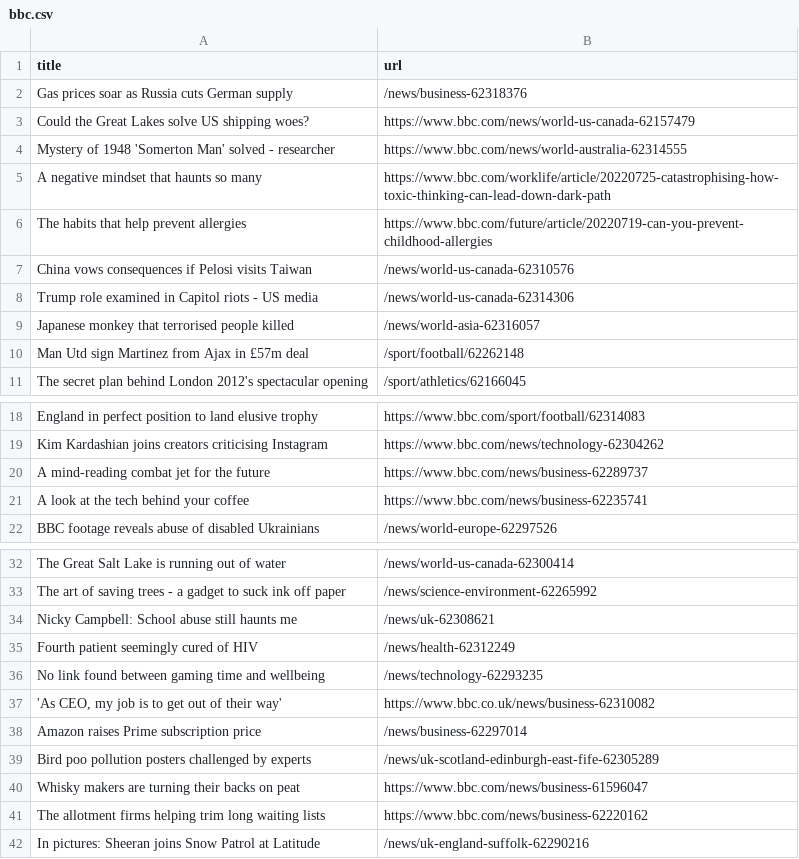
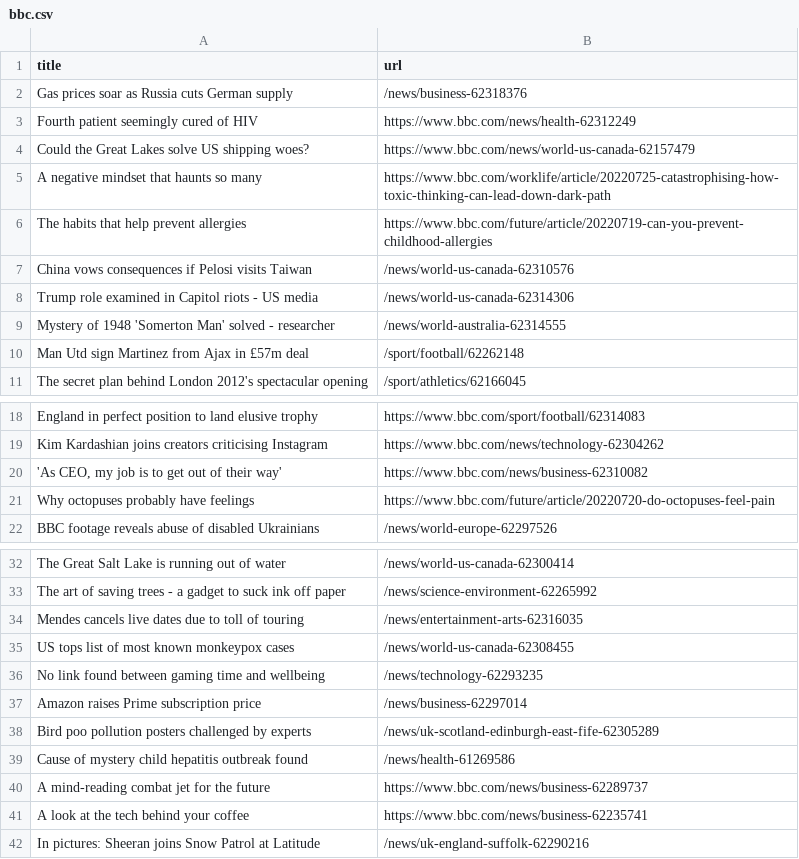
Before and after one commit to miotomita/automatic-scraper-bbc, a CSV file: bbc.csv, drawn as a sheet; only a part is shown, gaps mark what is left out.

```diff
--- a/bbc.csv
+++ b/bbc.csv
@@ -2,4 +2,4 @@ title,url
 Gas prices soar as Russia cuts German supply,/news/business-62318376
+Fourth patient seemingly cured of HIV,https://www.bbc.com/news/health-62312249
 Could the Great Lakes solve US shipping woes?,https://www.bbc.com/news/world-us-canada-62157479
-Mystery of 1948 'Somerton Man' solved - researcher,https://www.bbc.com/news/world-australia-62314555
 A negative mindset that haunts so many,https://www.bbc.com/worklife/article/20220725-catastrophising-how-toxic-thinking-can-lead-down-dark-path
@@ -8,3 +8,3 @@ China vows consequences if Pelosi visits Taiwan,/news/world-us-canada-62310576
 Trump role examined in Capitol riots - US media,/news/world-us-canada-62314306
-Japanese monkey that terrorised people killed,/news/world-asia-62316057
+Mystery of 1948 'Somerton Man' solved - researcher,/news/world-australia-62314555
 Man Utd sign Martinez from Ajax in £57m deal,/sport/football/62262148
@@ -19,4 +19,4 @@ England in perfect position to land elusive trophy,https://www.bbc.com/sport/foo
 Kim Kardashian joins creators criticising Instagram,https://www.bbc.com/news/technology-62304262
-A mind-reading combat jet for the future,https://www.bbc.com/news/business-62289737
-A look at the tech behind your coffee,https://www.bbc.com/news/business-62235741
+"'As CEO, my job is to get out of their way'",https://www.bbc.com/news/business-62310082
+Why octopuses probably have feelings,https://www.bbc.com/future/article/20220720-do-octopuses-feel-pain
 BBC footage reveals abuse of disabled Ukrainians,/news/world-europe-62297526
@@ -33,10 +33,10 @@ The Great Salt Lake is running out of water,/news/world-us-canada-62300414
 The art of saving trees - a gadget to suck ink off paper,/news/science-environment-62265992
-Nicky Campbell: School abuse still haunts me,/news/uk-62308621
-Fourth patient seemingly cured of HIV,/news/health-62312249
+Mendes cancels live dates due to toll of touring,/news/entertainment-arts-62316035
+US tops list of most known monkeypox cases,/news/world-us-canada-62308455
 No link found between gaming time and wellbeing,/news/technology-62293235
-"'As CEO, my job is to get out of their way'",https://www.bbc.co.uk/news/business-62310082
 Amazon raises Prime subscription price,/news/business-62297014
 Bird poo pollution posters challenged by experts,/news/uk-scotland-edinburgh-east-fife-62305289
-Whisky makers are turning their backs on peat,https://www.bbc.com/news/business-61596047
-The allotment firms helping trim long waiting lists,https://www.bbc.com/news/business-62220162
+Cause of mystery child hepatitis outbreak found,/news/health-61269586
+A mind-reading combat jet for the future,https://www.bbc.com/news/business-62289737
+A look at the tech behind your coffee,https://www.bbc.com/news/business-62235741
 In pictures: Sheeran joins Snow Patrol at Latitude,/news/uk-england-suffolk-62290216
```
